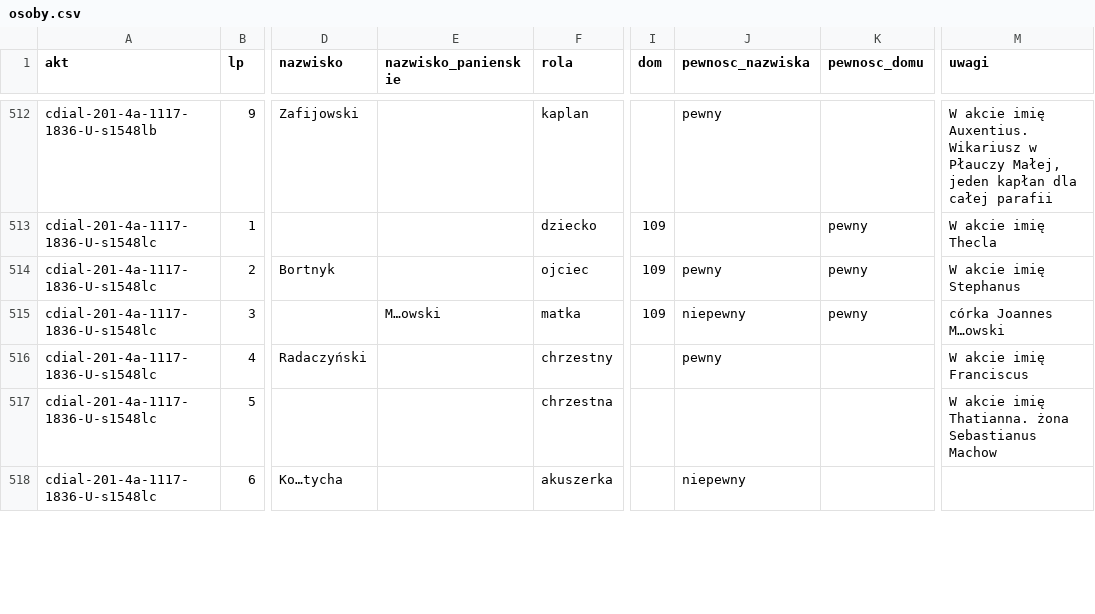
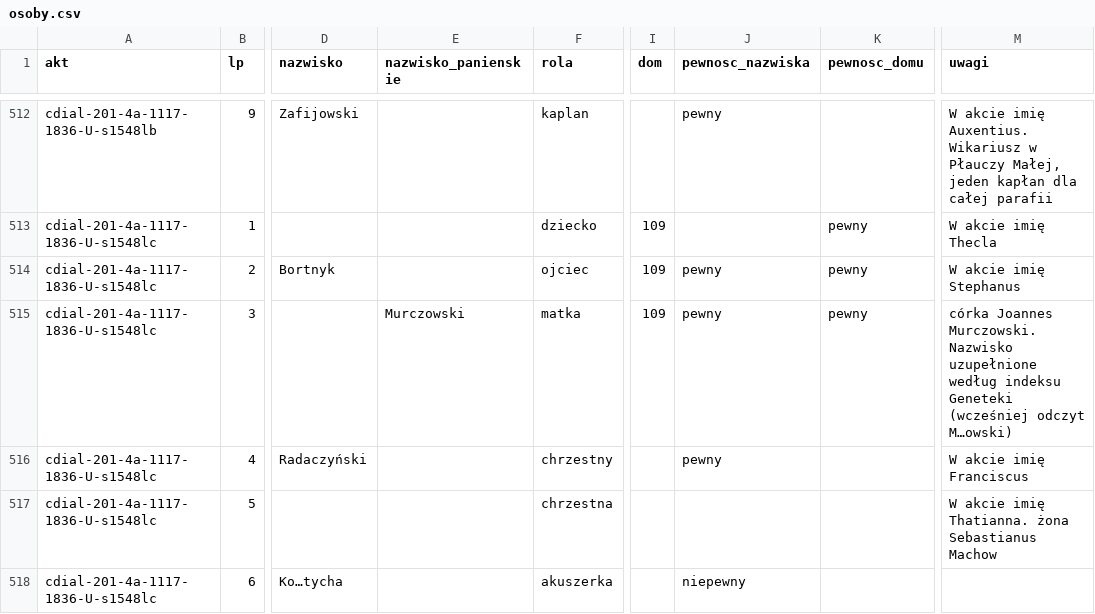
Before and after one commit to Machmi-pro/plaucza-i-okolice, a CSV file: data/grkat-1836/osoby.csv, drawn as a sheet; only a part is shown, gaps mark what is left out; the diff covers the shown part only; the diff names each change by its address in the sheet, - before the commit and + after, or states it on an @@ line.

```diff
--- a/data/grkat-1836/osoby.csv
+++ b/data/grkat-1836/osoby.csv
-E515 (nazwisko_panienskie): M…owski
+E515 (nazwisko_panienskie): Murczowski
-J515 (pewnosc_nazwiska): niepewny
+J515 (pewnosc_nazwiska): pewny
-M515 (uwagi): córka Joannes M…owski
+M515 (uwagi): córka Joannes Murczowski. Nazwisko uzupełnione według indeksu Geneteki (wcześniej odczyt M…owski)
```
Also changed, not shown: 9 edited cells elsewhere in this file, 1 other file.
